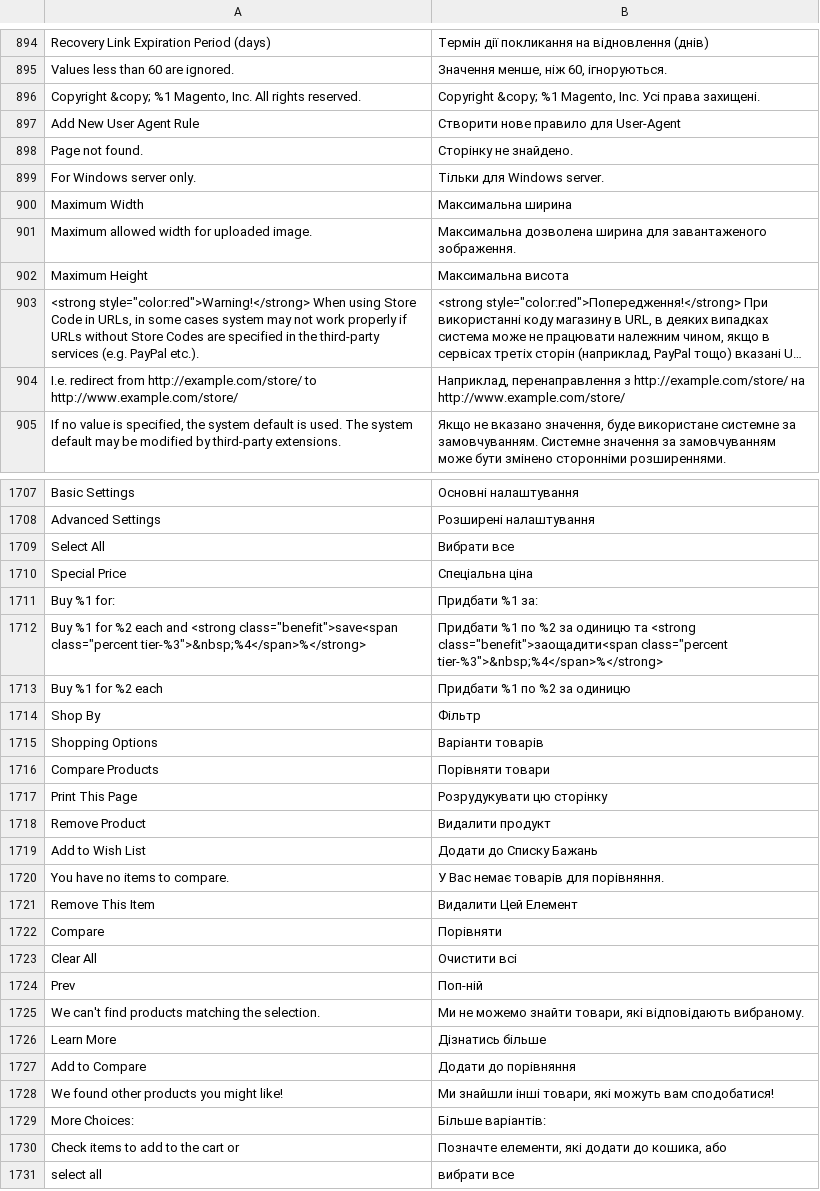
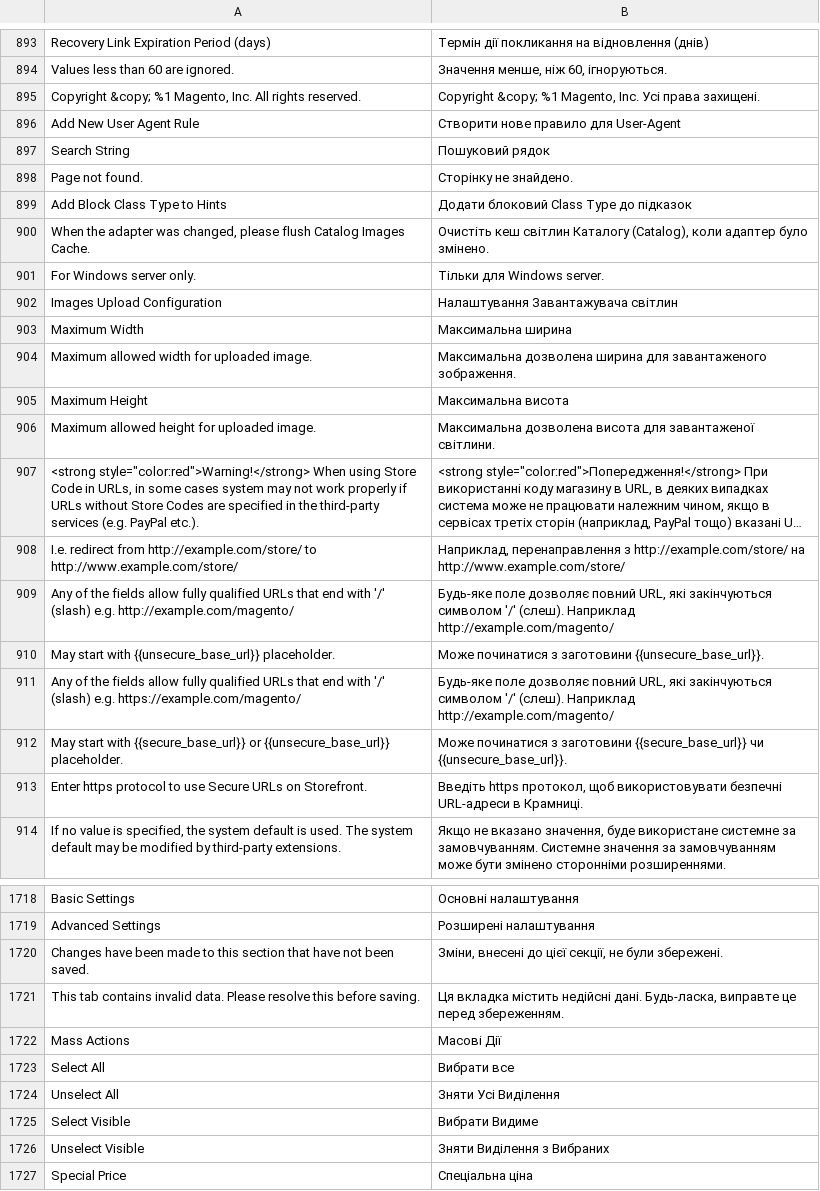
Before and after one commit to magento-l10n/language-uk_UA, a CSV file: uk_UA.csv, drawn as a sheet; only a part is shown, gaps mark what is left out; the shorter side is filled out with more unchanged rows; long unchanged cells end in …; the diff covers the shown part only; the diff names each change by its address in the sheet, - before the commit and + after, or states it on an @@ line.

```diff
--- a/uk_UA.csv
+++ b/uk_UA.csv
+row 897: Search String | Пошуковий рядок
+row 899: Add Block Class Type to Hints | Додати блоковий Class Type до підказок
+row 900: When the adapter was changed, please flush Catalog Images Cache. | Очистіть кеш світлин Каталогу (Catalog), коли адаптер було змінено.
+row 902: Images Upload Configuration | Налаштування Завантажувача світлин
+row 906: Maximum allowed height for uploaded image. | Максимальна дозволена висота для завантаженої світлини.
+row 909: Any of the fields allow fully qualified URLs that end with '/' (slash) e.g. http://example.com/magento/ | Будь-яке поле дозволяє повний URL, які закінчуються символом '/' (слеш). Наприклад http://example.com/magento/
+row 910: May start with {{unsecure_base_url}} placeholder. | Може починатися з заготовини {{unsecure_base_url}}.
+row 911: Any of the fields allow fully qualified URLs that end with '/' (slash) e.g. https://example.com/magento/ | Будь-яке поле дозволяє повний URL, які закінчуються символом '/' (слеш). Наприклад http://example.com/magento/
+row 912: May start with {{secure_base_url}} or {{unsecure_base_url}} placeholder. | Може починатися з заготовини {{secure_base_url}} чи {{unsecure_base_url}}.
+row 913: Enter https protocol to use Secure URLs on Storefront. | Введіть https протокол, щоб використовувати безпечні URL-адреси в Крамниці.
+row 1720: Changes have been made to this section that have not been saved. | Зміни, внесені до цієї секції, не були збережені.
+row 1721: This tab contains invalid data. Please resolve this before saving. | Ця вкладка містить недійсні дані. Будь-ласка, виправте це перед збереженням.
+row 1722: Mass Actions | Масові Дії
+row 1724: Unselect All | Зняти Усі Виділення
+row 1725: Select Visible | Вибрати Видиме
+row 1726: Unselect Visible | Зняти Виділення з Вибраних
```
Also changed, not shown: 23 added rows, 3 removed rows and 91 edited cells elsewhere in this file, 1 other file.
